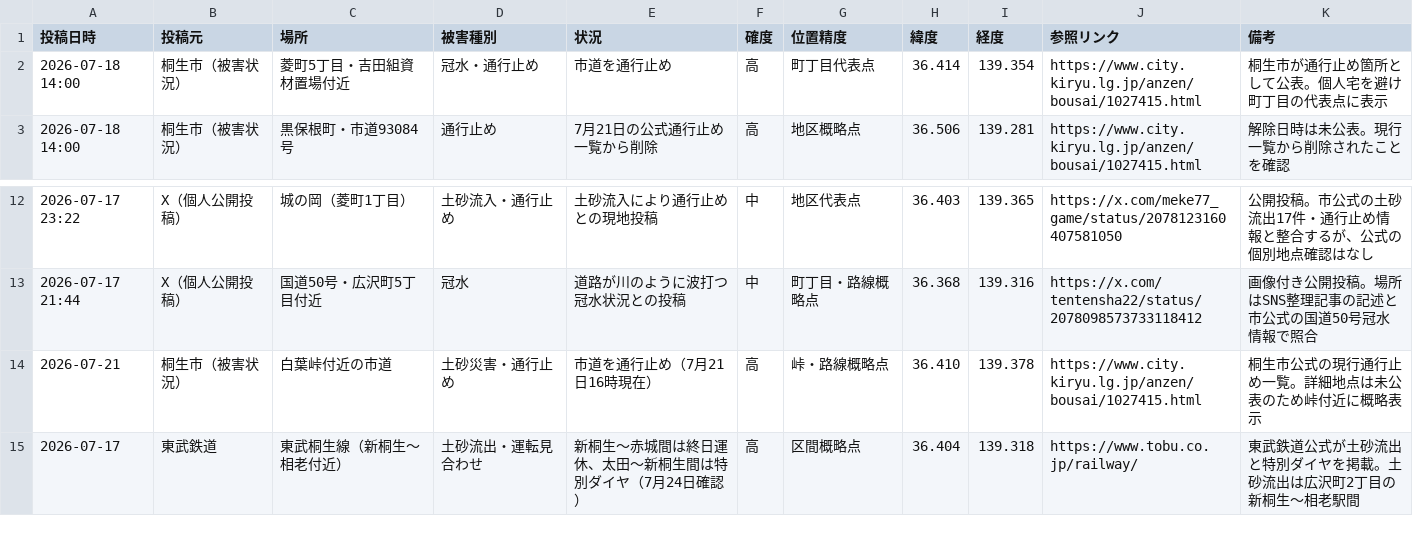
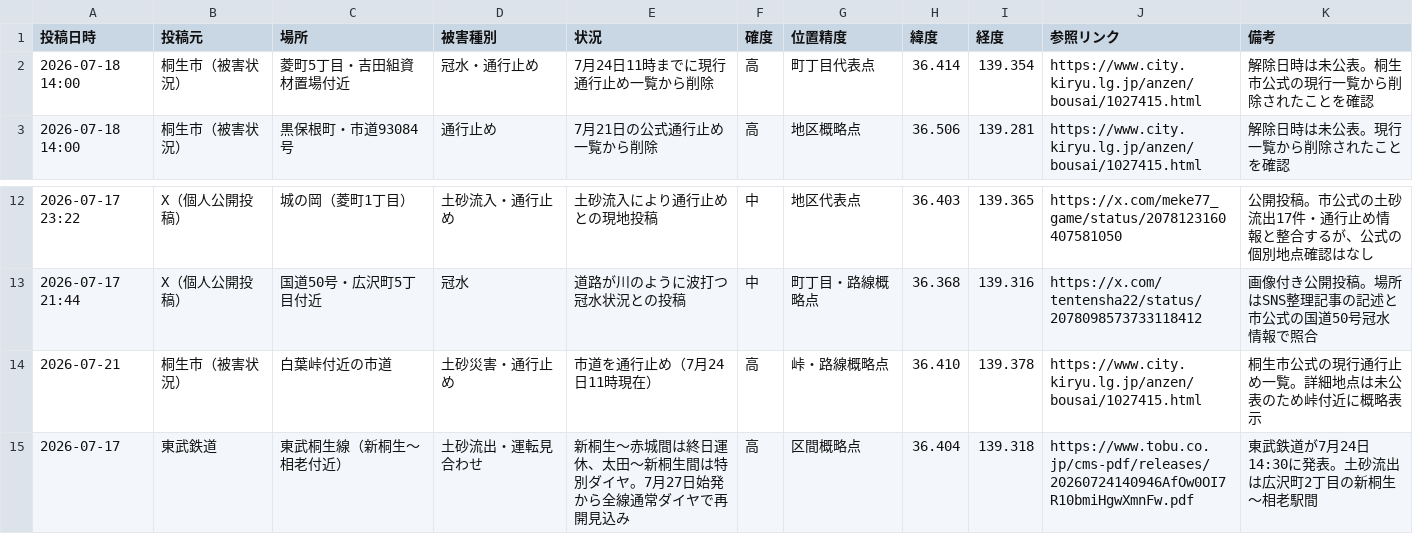
Before and after one commit to hasegawa9-prog/jichikai-homepage-test, a CSV file: kiryu-flood-incidents-from-2026-07-17.csv, drawn as a sheet; only a part is shown, gaps mark what is left out.

```diff
--- a/kiryu-flood-incidents-from-2026-07-17.csv
+++ b/kiryu-flood-incidents-from-2026-07-17.csv
@@ -1,3 +1,3 @@
 "投稿日時","投稿元","場所","被害種別","状況","確度","位置精度","緯度","経度","参照リンク","備考"
-"2026-07-18 14:00","桐生市（被害状況）","菱町5丁目・吉田組資材置場付近","冠水・通行止め","市道を通行止め","高","町丁目代表点","36.414","139.354","https://www.city.kiryu.lg.jp/anzen/bousai/1027415.html","桐生市が通行止め箇所として公表。個人宅を避け町丁目の代表点に表示"
+"2026-07-18 14:00","桐生市（被害状況）","菱町5丁目・吉田組資材置場付近","冠水・通行止め","7月24日11時までに現行通行止め一覧から削除","高","町丁目代表点","36.414","139.354","https://www.city.kiryu.lg.jp/anzen/bousai/1027415.html","解除日時は未公表。桐生市公式の現行一覧から削除されたことを確認"
 "2026-07-18 14:00","桐生市（被害状況）","黒保根町・市道93084号","通行止め","7月21日の公式通行止め一覧から削除","高","地区概略点","36.506","139.281","https://www.city.kiryu.lg.jp/anzen/bousai/1027415.html","解除日時は未公表。現行一覧から削除されたことを確認"
@@ -13,3 +13,3 @@
 "2026-07-17 21:44","X（個人公開投稿）","国道50号・広沢町5丁目付近","冠水","道路が川のように波打つ冠水状況との投稿","中","町丁目・路線概略点","36.368","139.316","https://x.com/tentensha22/status/2078098573733118412","画像付き公開投稿。場所はSNS整理記事の記述と市公式の国道50号冠水情報で照合"
-"2026-07-21","桐生市（被害状況）","白葉峠付近の市道","土砂災害・通行止め","市道を通行止め（7月21日16時現在）","高","峠・路線概略点","36.410","139.378","https://www.city.kiryu.lg.jp/anzen/bousai/1027415.html","桐生市公式の現行通行止め一覧。詳細地点は未公表のため峠付近に概略表示"
-"2026-07-17","東武鉄道","東武桐生線（新桐生〜相老付近）","土砂流出・運転見合わせ","新桐生〜赤城間は終日運休、太田〜新桐生間は特別ダイヤ（7月24日確認）","高","区間概略点","36.404","139.318","https://www.tobu.co.jp/railway/","東武鉄道公式が土砂流出と特別ダイヤを掲載。土砂流出は広沢町2丁目の新桐生〜相老駅間"
+"2026-07-21","桐生市（被害状況）","白葉峠付近の市道","土砂災害・通行止め","市道を通行止め（7月24日11時現在）","高","峠・路線概略点","36.410","139.378","https://www.city.kiryu.lg.jp/anzen/bousai/1027415.html","桐生市公式の現行通行止め一覧。詳細地点は未公表のため峠付近に概略表示"
+"2026-07-17","東武鉄道","東武桐生線（新桐生〜相老付近）","土砂流出・運転見合わせ","新桐生〜赤城間は終日運休、太田〜新桐生間は特別ダイヤ。7月27日始発から全線通常ダイヤで再開見込み","高","区間概略点","36.404","139.318","https://www.tobu.co.jp/cms-pdf/releases/20260724140946AfOw0OI7R10bmiHgwXmnFw.pdf","東武鉄道が7月24日14:30に発表。土砂流出は広沢町2丁目の新桐生〜相老駅間"
```
Also changed, not shown: ashikaga-flood-incidents.csv, ota-flood-incidents-from-2026-07-17.csv, 4 other files.
